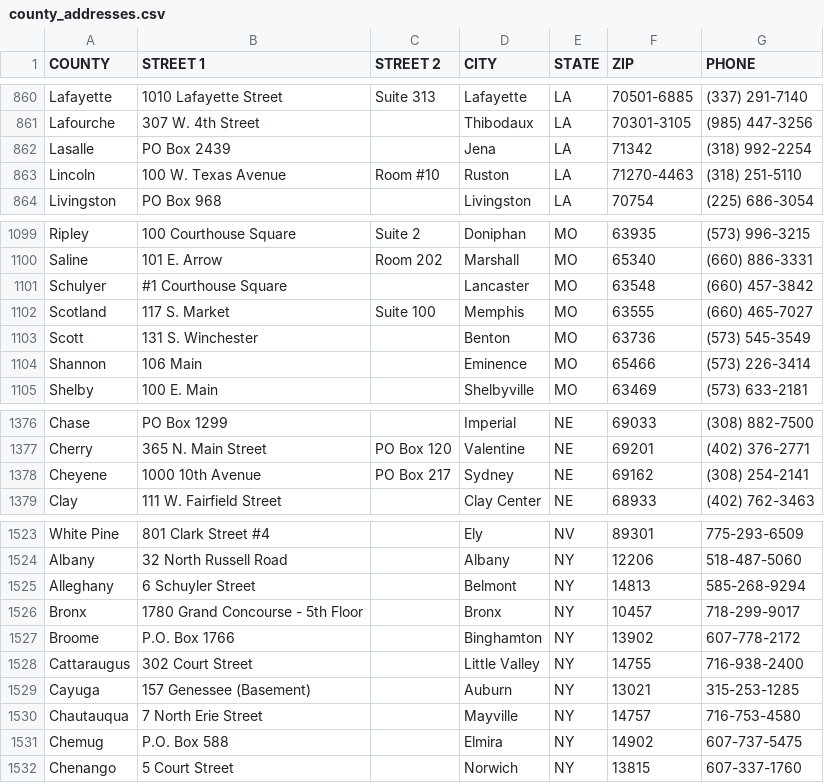
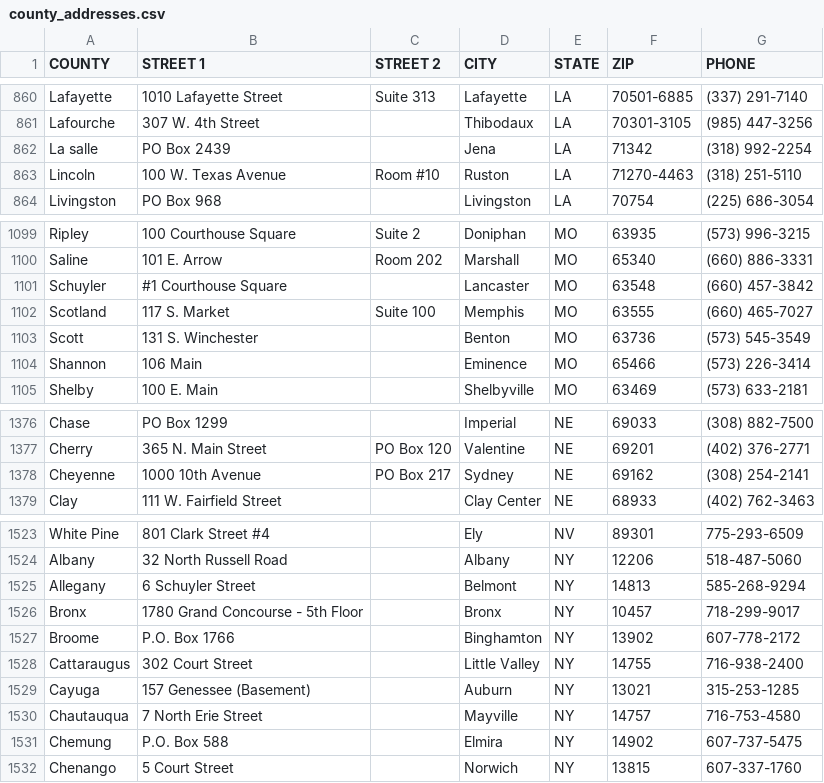
Before and after one commit to TrustTheVote-Project/Rocky-OVR, a CSV file: data/zip_codes/county_addresses.csv, drawn as a sheet; only a part is shown, gaps mark what is left out; the diff covers the shown part only.

Commit message:
special case handling for USPS data/county addresses file

```diff
--- a/data/zip_codes/county_addresses.csv
+++ b/data/zip_codes/county_addresses.csv
@@ -861,3 +861,3 @@ Lafayette ,1010 Lafayette Street,Suite 313,Lafayette,LA,70501-6885,(337) 291-714
 Lafourche ,307 W. 4th Street,,Thibodaux,LA,70301-3105,(985) 447-3256
-Lasalle ,PO Box 2439,,Jena,LA,71342,(318) 992-2254
+La salle ,PO Box 2439,,Jena,LA,71342,(318) 992-2254
 Lincoln ,100 W. Texas Avenue,Room #10,Ruston,LA,71270-4463,(318) 251-5110
@@ -1100,3 +1100,3 @@ Ripley ,100 Courthouse Square,Suite 2,Doniphan,MO,63935,(573) 996-3215
 Saline ,101 E. Arrow,Room 202,Marshall,MO,65340,(660) 886-3331
-Schulyer ,#1 Courthouse Square,,Lancaster,MO,63548,(660) 457-3842
+Schuyler ,#1 Courthouse Square,,Lancaster,MO,63548,(660) 457-3842
 Scotland ,117 S. Market,Suite 100,Memphis ,MO,63555,(660) 465-7027
@@ -1377,3 +1377,3 @@ Chase ,PO Box 1299,,Imperial,NE,69033,(308) 882-7500
 Cherry ,365 N. Main Street                 ,PO Box 120,Valentine,NE,69201,(402) 376-2771
-Cheyene ,1000 10th Avenue                    ,PO Box 217,Sydney,NE,69162,(308) 254-2141
+Cheyenne ,1000 10th Avenue                    ,PO Box 217,Sydney,NE,69162,(308) 254-2141
 Clay ,111 W. Fairfield Street,,Clay Center,NE,68933,(402) 762-3463
@@ -1524,3 +1524,3 @@ White Pine,801 Clark Street #4,,Ely,NV,89301,775-293-6509
 Albany,32 North Russell Road,,Albany,NY,12206,518-487-5060
-Alleghany,6 Schuyler Street,,Belmont,NY,14813,585-268-9294
+Allegany,6 Schuyler Street,,Belmont,NY,14813,585-268-9294
 Bronx,1780 Grand Concourse - 5th Floor,,Bronx,NY,10457,718-299-9017
@@ -1530,3 +1530,3 @@ Cayuga,157 Genessee (Basement),,Auburn,NY,13021,315-253-1285
 Chautauqua,7 North Erie Street,,Mayville,NY,14757,716-753-4580
-Chemug,P.O. Box 588,,Elmira,NY,14902,607-737-5475
+Chemung,P.O. Box 588,,Elmira,NY,14902,607-737-5475
 Chenango,5 Court Street,,Norwich,NY,13815,607-337-1760
```
Also changed, not shown: 12 edited cells elsewhere in this file, 5 other files.
